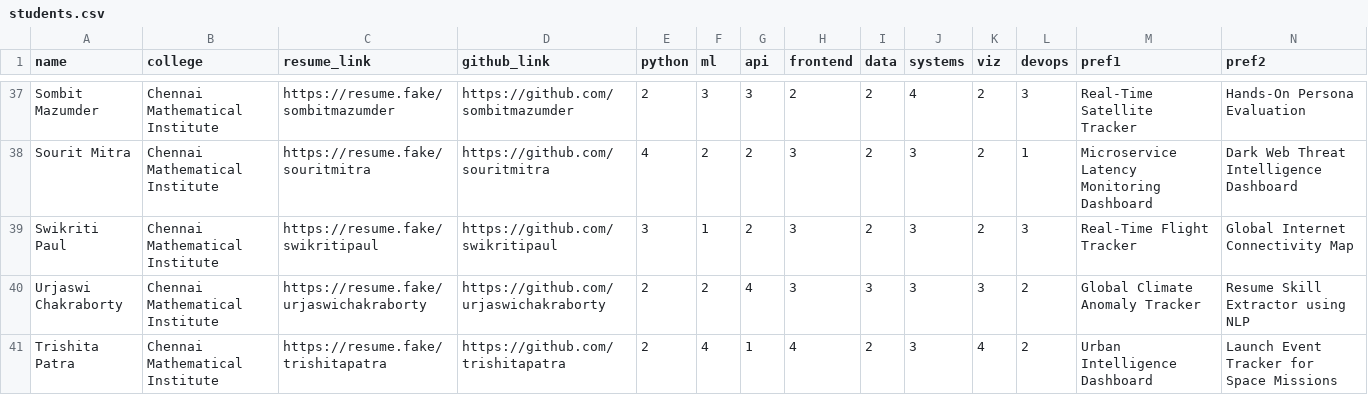
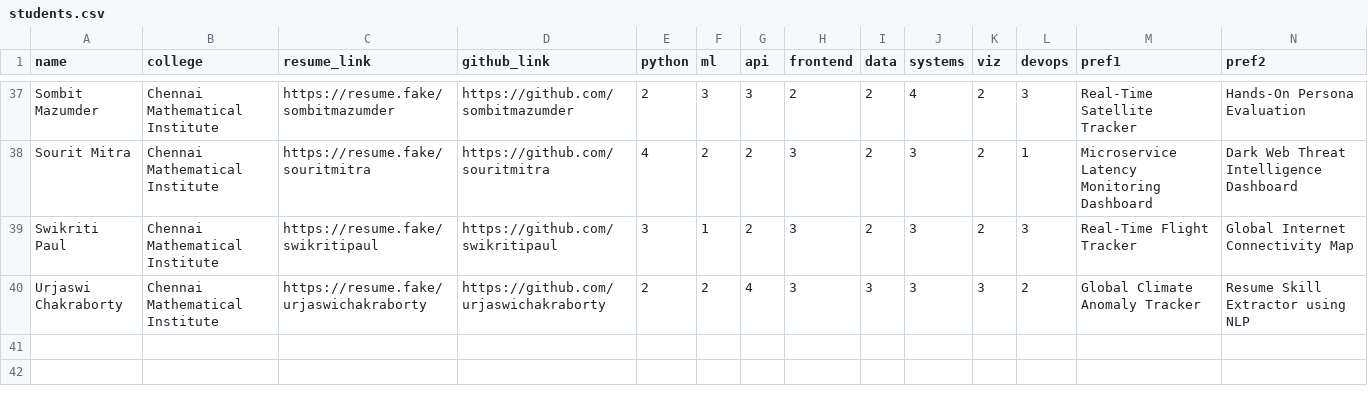
Before and after one commit to agnivesh-chatterjee/Project-assignment-system, a CSV file: database/students.csv, drawn as a sheet; only a part is shown, gaps mark what is left out; rows hold the shown columns only; the diff names each change by its address in the sheet, - before the commit and + after, or states it on an @@ line.

Commit message:
Update students.csv

```diff
--- a/database/students.csv
+++ b/database/students.csv
-row 41: Trishita Patra | Chennai Mathematical Institute | https://resume.fake/trishitapatra | https://github.com/trishitapatra | 2 | 4 | 1 | 4 | 2 | 3 | 4 | 2 | Urban Intelligence Dashboard | Launch Event Tracker for Space Missions
```
